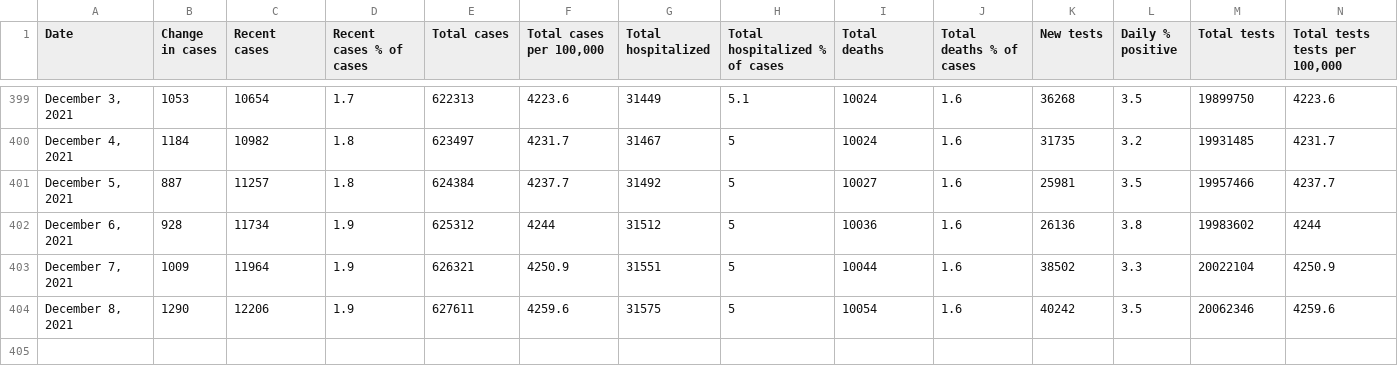
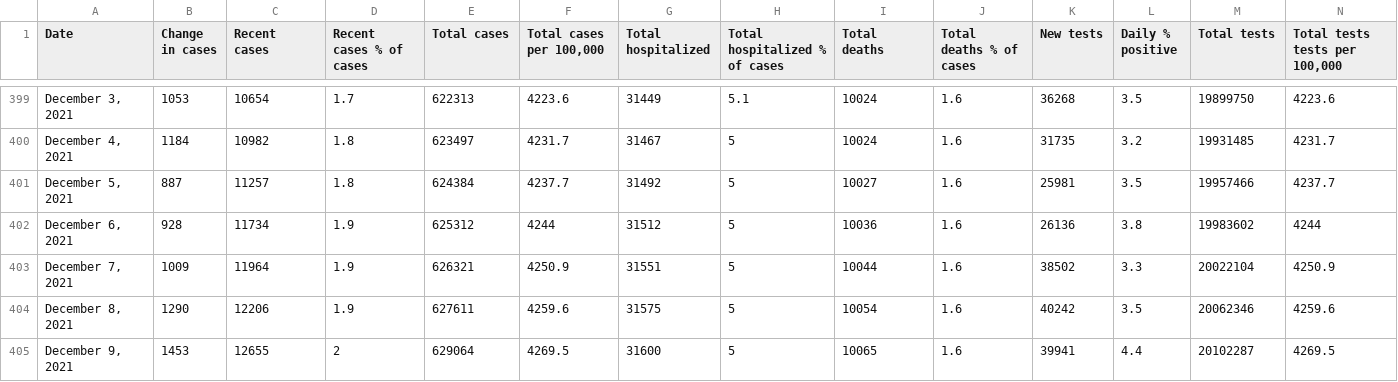
Before and after one commit to justinsmithecon/covidplots, a CSV file: Full COVID-19 Summary Data for Ontario.csv, drawn as a sheet; only a part is shown, gaps mark what is left out; rows hold the shown columns only; the diff names each change by its address in the sheet, - before the commit and + after, or states it on an @@ line.

Commit message:
Add files via upload

```diff
--- a/Full COVID-19 Summary Data for Ontario.csv
+++ b/Full COVID-19 Summary Data for Ontario.csv
+row 405: December 9, 2021 | 1453 | 12655 | 2 | 629064 | 4269.5 | 31600 | 5 | 10065 | 1.6 | 39941 | 4.4 | 20102287 | 4269.5
```
